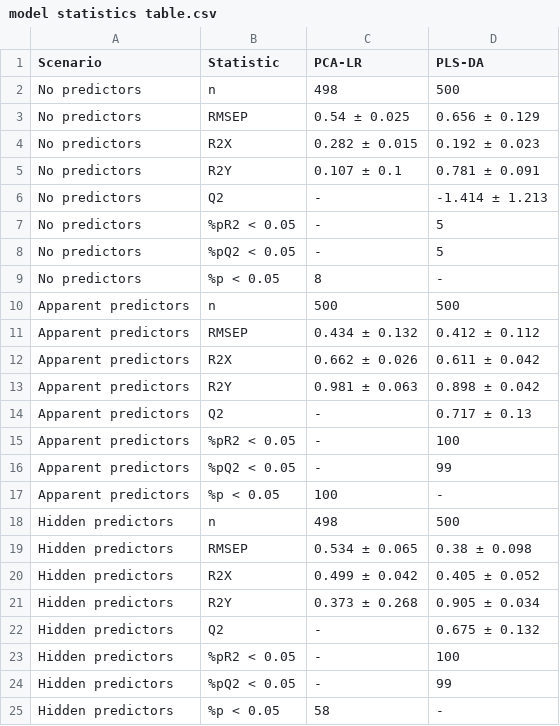
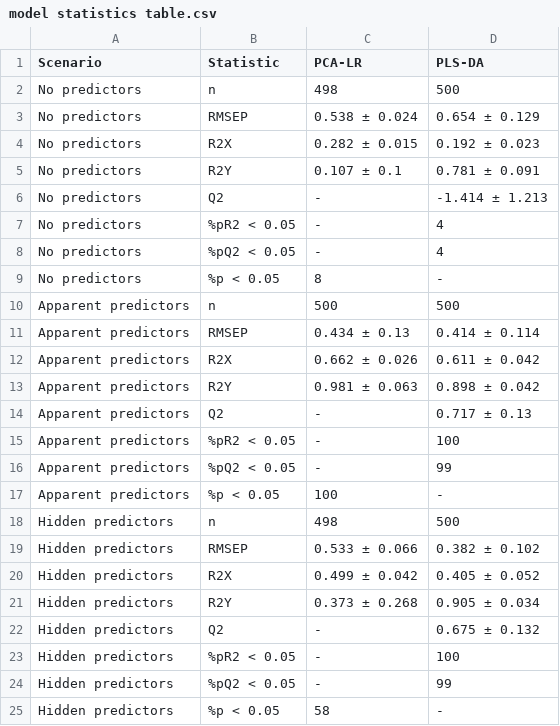
Before and after one commit to Aariq/PCA-vs-PLS, a CSV file: out/model statistics table.csv, drawn as a sheet.

```diff
--- a/out/model statistics table.csv
+++ b/out/model statistics table.csv
@@ -2,3 +2,3 @@
 No predictors,n,498,500
-No predictors,RMSEP,0.54 ± 0.025,0.656 ± 0.129
+No predictors,RMSEP,0.538 ± 0.024,0.654 ± 0.129
 No predictors,R2X,0.282 ± 0.015,0.192 ± 0.023
@@ -6,7 +6,7 @@ No predictors,R2Y,0.107 ± 0.1,0.781 ± 0.091
 No predictors,Q2,-,-1.414 ± 1.213
-No predictors,%pR2 < 0.05,-,5
-No predictors,%pQ2 < 0.05,-,5
+No predictors,%pR2 < 0.05,-,4
+No predictors,%pQ2 < 0.05,-,4
 No predictors,%p < 0.05,8,-
 Apparent predictors,n,500,500
-Apparent predictors,RMSEP,0.434 ± 0.132,0.412 ± 0.112
+Apparent predictors,RMSEP,0.434 ± 0.13,0.414 ± 0.114
 Apparent predictors,R2X,0.662 ± 0.026,0.611 ± 0.042
@@ -18,3 +18,3 @@ Apparent predictors,%p < 0.05,100,-
 Hidden predictors,n,498,500
-Hidden predictors,RMSEP,0.534 ± 0.065,0.38 ± 0.098
+Hidden predictors,RMSEP,0.533 ± 0.066,0.382 ± 0.102
 Hidden predictors,R2X,0.499 ± 0.042,0.405 ± 0.052
```
Also changed, not shown: out/control summary.csv, out/herring summary.csv, 4 other files.
